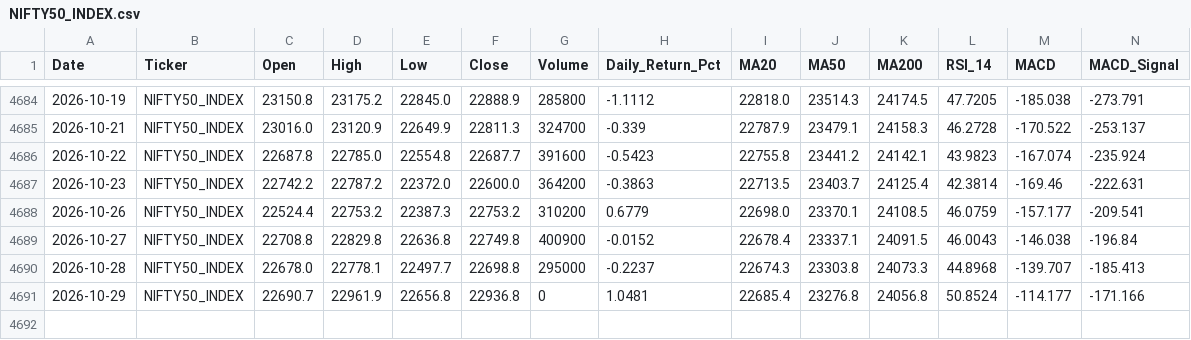
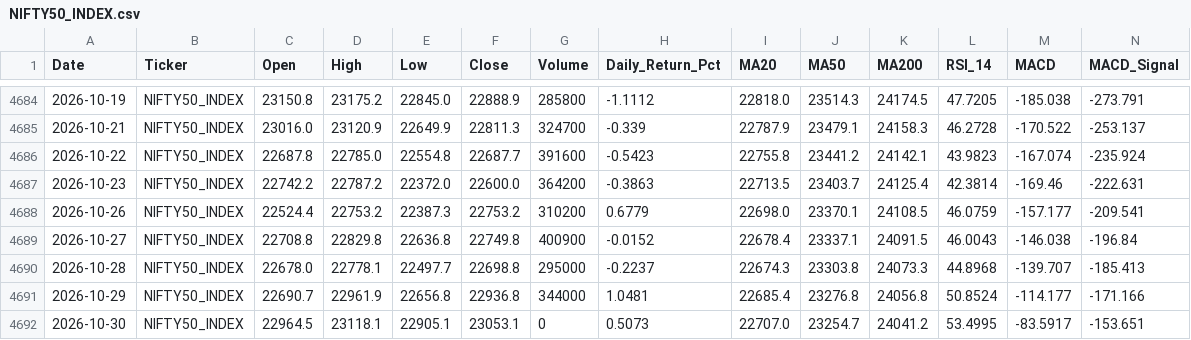
Before and after one commit to wimpypython/nifty-stock-intelligence, a CSV file: data/historical/NIFTY50_INDEX.csv, drawn as a sheet; only a part is shown, gaps mark what is left out; rows hold the shown columns only; the diff names each change by its address in the sheet, - before the commit and + after, or states it on an @@ line.

```diff
--- a/data/historical/NIFTY50_INDEX.csv
+++ b/data/historical/NIFTY50_INDEX.csv
-G4691 (Volume): 0
+G4691 (Volume): 344000
+row 4692: 2026-10-30 | NIFTY50_INDEX | 22964.5 | 23118.1 | 22905.1 | 23053.1 | 0 | 0.5073 | 22707.0 | 23254.7 | 24041.2 | 53.4995 | -83.5917 | -153.651
```
Also changed, not shown: data/historical/BAJAJ-AUTO.csv, data/historical/BAJAJFINSV.csv, 52 other files.
